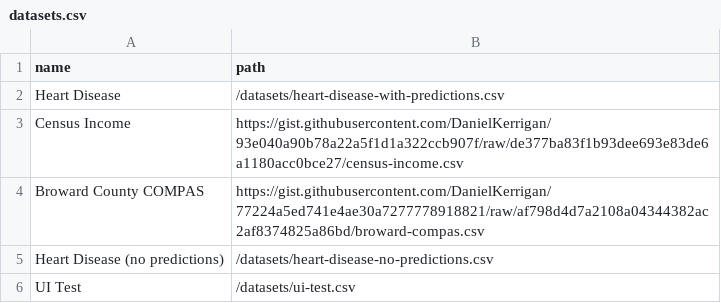
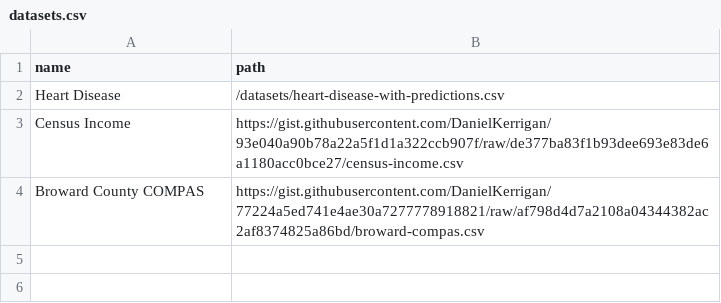
Before and after one commit to nyuvis/SliceLens, a CSV file: public/datasets/datasets.csv, drawn as a sheet; the diff names each change by its address in the sheet, - before the commit and + after, or states it on an @@ line.

Commit message:
different dataset files for prod and dev

```diff
--- a/public/datasets/datasets.csv
+++ b/public/datasets/datasets.csv
-row 5: Heart Disease (no predictions) | /datasets/heart-disease-no-predictions.csv
-row 6: UI Test | /datasets/ui-test.csv
```
Also changed, not shown: 8 other files.
